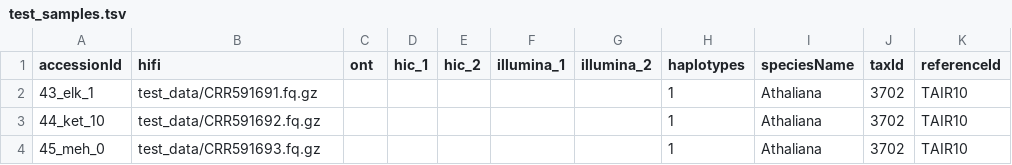
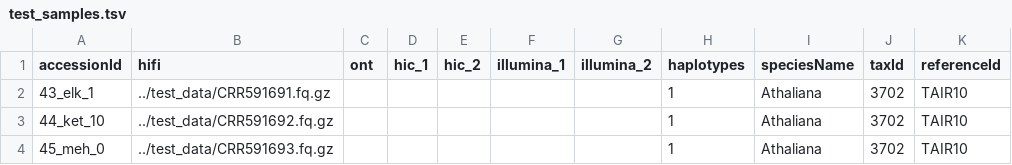
Before and after one commit to dirkjanvw/MoGAAAP, a TSV file: test_data/test_samples.tsv, drawn as a sheet; only a part is shown; the diff names each change by its address in the sheet, - before the commit and + after, or states it on an @@ line.

Commit message:
update test data locations

```diff
--- a/test_data/test_samples.tsv
+++ b/test_data/test_samples.tsv
-B2 (hifi): test_data/CRR591691.fq.gz
+B2 (hifi): ../test_data/CRR591691.fq.gz
-B3 (hifi): test_data/CRR591692.fq.gz
+B3 (hifi): ../test_data/CRR591692.fq.gz
-B4 (hifi): test_data/CRR591693.fq.gz
+B4 (hifi): ../test_data/CRR591693.fq.gz
```
